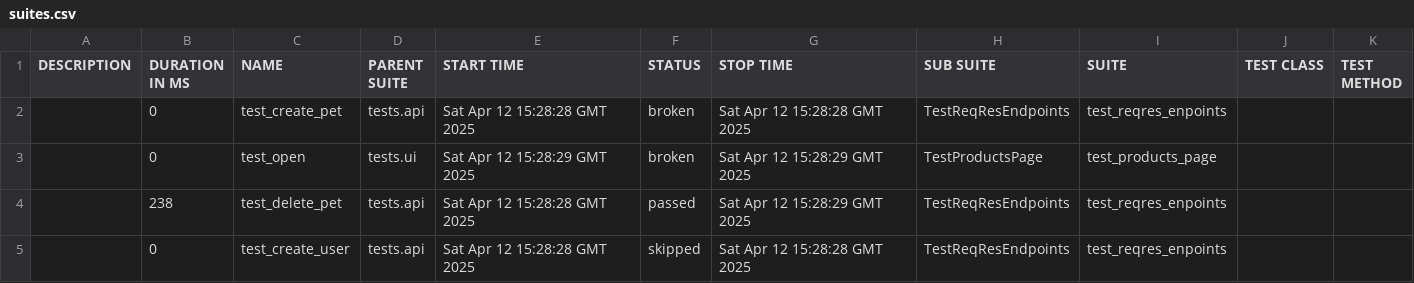
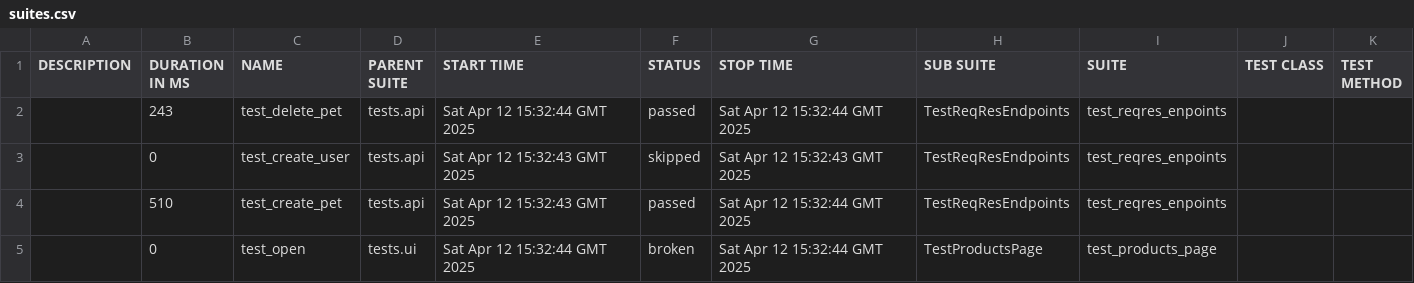
Before and after one commit to SawkaQA/python-selenium, a CSV file: data/suites.csv, drawn as a sheet.

```diff
--- a/data/suites.csv
+++ b/data/suites.csv
@@ -1,5 +1,5 @@
 "DESCRIPTION","DURATION IN MS","NAME","PARENT SUITE","START TIME","STATUS","STOP TIME","SUB SUITE","SUITE","TEST CLASS","TEST METHOD"
-"","0","test_create_pet","tests.api","Sat Apr 12 15:28:28 GMT 2025","broken","Sat Apr 12 15:28:28 GMT 2025","TestReqResEndpoints","test_reqres_enpoints","",""
-"","0","test_open","tests.ui","Sat Apr 12 15:28:29 GMT 2025","broken","Sat Apr 12 15:28:29 GMT 2025","TestProductsPage","test_products_page","",""
-"","238","test_delete_pet","tests.api","Sat Apr 12 15:28:28 GMT 2025","passed","Sat Apr 12 15:28:29 GMT 2025","TestReqResEndpoints","test_reqres_enpoints","",""
-"","0","test_create_user","tests.api","Sat Apr 12 15:28:28 GMT 2025","skipped","Sat Apr 12 15:28:28 GMT 2025","TestReqResEndpoints","test_reqres_enpoints","",""
+"","243","test_delete_pet","tests.api","Sat Apr 12 15:32:44 GMT 2025","passed","Sat Apr 12 15:32:44 GMT 2025","TestReqResEndpoints","test_reqres_enpoints","",""
+"","0","test_create_user","tests.api","Sat Apr 12 15:32:43 GMT 2025","skipped","Sat Apr 12 15:32:43 GMT 2025","TestReqResEndpoints","test_reqres_enpoints","",""
+"","510","test_create_pet","tests.api","Sat Apr 12 15:32:43 GMT 2025","passed","Sat Apr 12 15:32:44 GMT 2025","TestReqResEndpoints","test_reqres_enpoints","",""
+"","0","test_open","tests.ui","Sat Apr 12 15:32:44 GMT 2025","broken","Sat Apr 12 15:32:44 GMT 2025","TestProductsPage","test_products_page","",""
```
Also changed, not shown: 39 other files.
